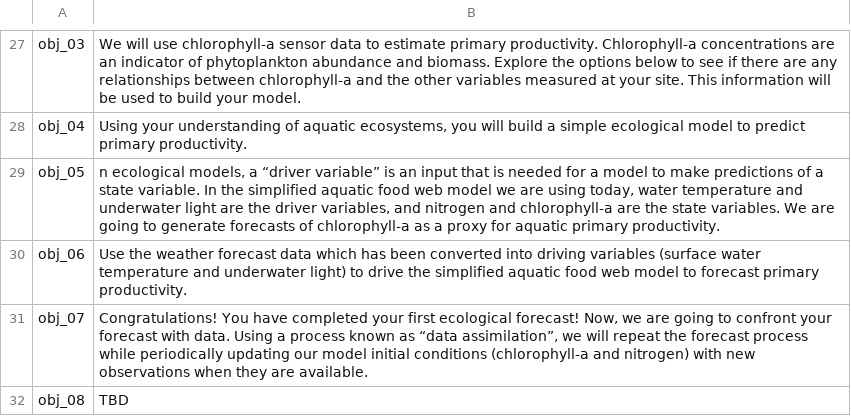
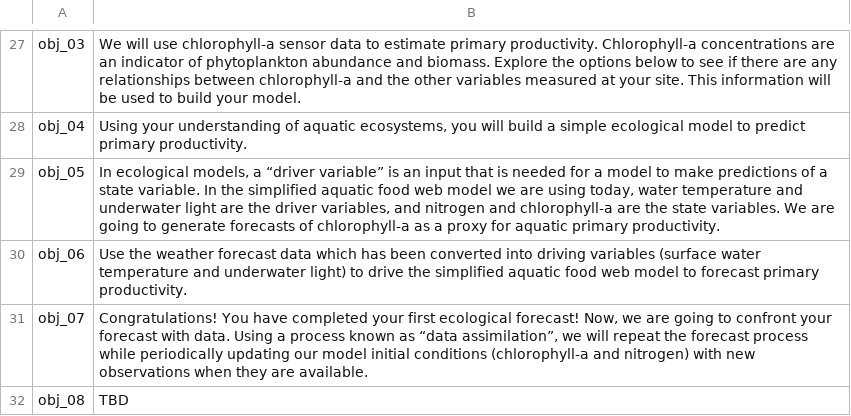
Before and after one commit to MacrosystemsEDDIE/module7, a CSV file: app/data/module_text.csv, drawn as a sheet; only a part is shown, gaps mark what is left out.

```diff
--- a/app/data/module_text.csv
+++ b/app/data/module_text.csv
@@ -28,3 +28,3 @@ obj_03,We will use chlorophyll-a sensor data to estimate primary productivity. C
 obj_04,"Using your understanding of aquatic ecosystems, you will build a simple ecological model to predict primary productivity."
-obj_05,"n ecological models, a “driver variable” is an input that is needed for a model to make predictions of a state variable. In the simplified aquatic food web model we are using today, water temperature and underwater light are the driver variables, and nitrogen and chlorophyll-a are the state variables. We are going to generate forecasts of chlorophyll-a as a proxy for aquatic primary productivity."
+obj_05,"In ecological models, a “driver variable” is an input that is needed for a model to make predictions of a state variable. In the simplified aquatic food web model we are using today, water temperature and underwater light are the driver variables, and nitrogen and chlorophyll-a are the state variables. We are going to generate forecasts of chlorophyll-a as a proxy for aquatic primary productivity."
 obj_06,Use the weather forecast data which has been converted into driving variables (surface water temperature and underwater light) to drive the simplified aquatic food web model to forecast primary productivity.
```
Also changed, not shown: app/data/student_questions.csv, app/data/tab_names.csv.
